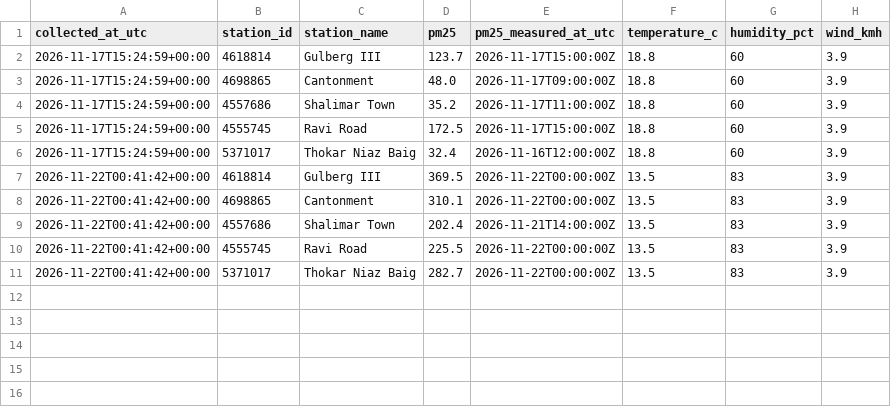
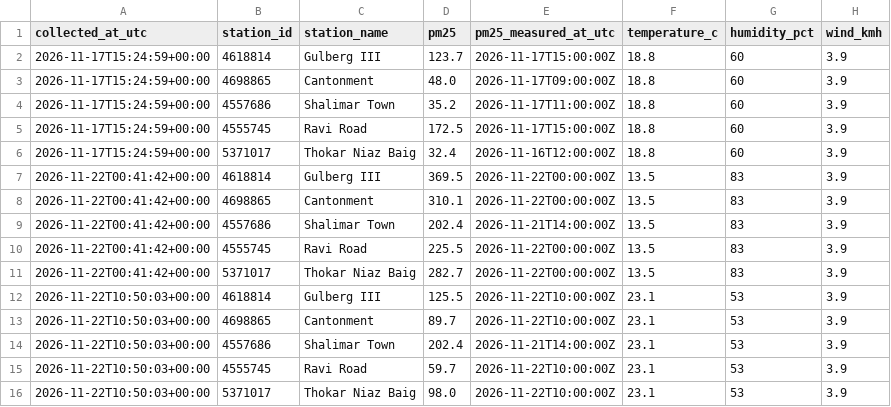
Before and after one commit to sanjum121/lahore-air-quality, a CSV file: data/live.csv, drawn as a sheet.

```diff
--- a/data/live.csv
+++ b/data/live.csv
@@ -11 +11,6 @@ collected_at_utc,station_id,station_name,pm25,pm25_measured_at_utc,temperature_c
 2026-11-22T00:41:42+00:00,5371017,Thokar Niaz Baig,282.7,2026-11-22T00:00:00Z,13.5,83,3.9
+2026-11-22T10:50:03+00:00,4618814,Gulberg III,125.5,2026-11-22T10:00:00Z,23.1,53,3.9
+2026-11-22T10:50:03+00:00,4698865,Cantonment,89.7,2026-11-22T10:00:00Z,23.1,53,3.9
+2026-11-22T10:50:03+00:00,4557686,Shalimar Town,202.4,2026-11-21T14:00:00Z,23.1,53,3.9
+2026-11-22T10:50:03+00:00,4555745,Ravi Road,59.7,2026-11-22T10:00:00Z,23.1,53,3.9
+2026-11-22T10:50:03+00:00,5371017,Thokar Niaz Baig,98.0,2026-11-22T10:00:00Z,23.1,53,3.9
```
Also changed, not shown: 1 other file.
